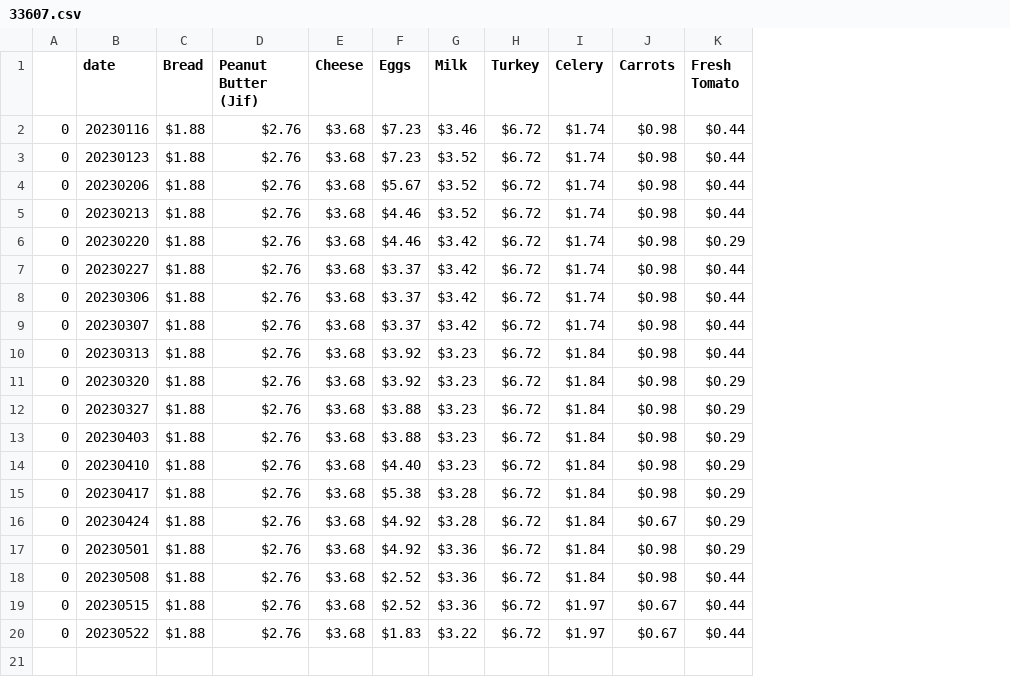
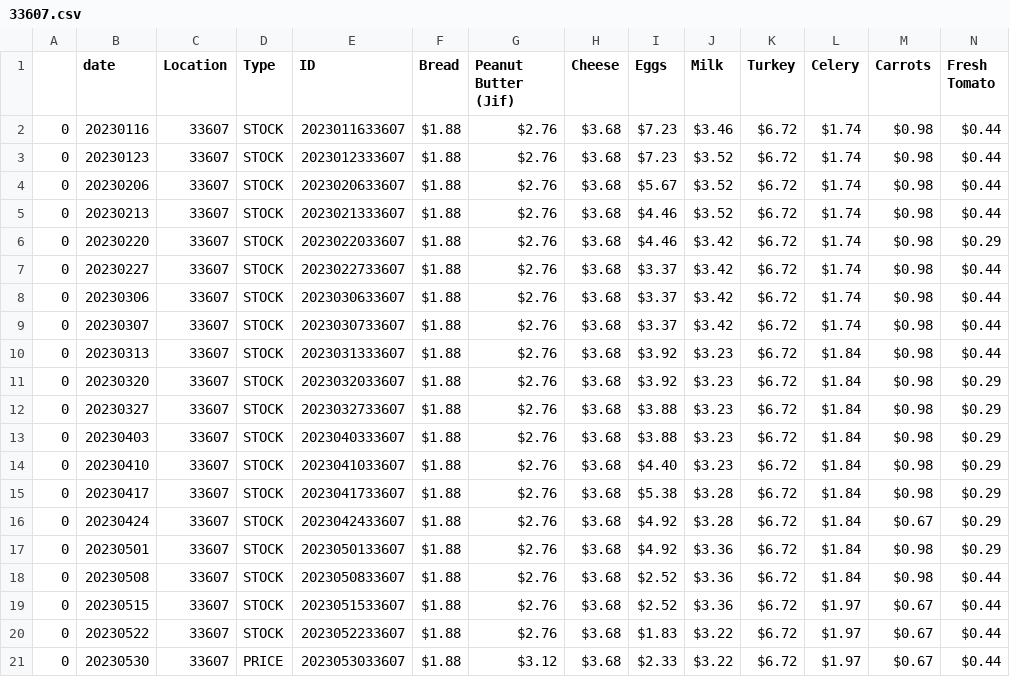
Before and after one commit to Adison-Fryman/inflation_track, a CSV file: walmart_cart_date.location.price/grouped/33607.csv, drawn as a sheet; only a part is shown; rows hold the shown columns only; the diff names each change by its address in the sheet, - before the commit and + after, or states it on an @@ line.

```diff
--- a/walmart_cart_date.location.price/grouped/33607.csv
+++ b/walmart_cart_date.location.price/grouped/33607.csv
+column C (Location), rows 2-20: all 33607
+column D (Type), rows 2-20: all STOCK
+column E (ID), rows 2-20: 2023011633607 | 2023012333607 | 2023020633607 | 2023021333607 | 2023022033607 | 2023022733607 | 2023030633607 | 2023030733607 | 2023031333607 | 2023032033607 | 2023032733607 | 2023040333607 | 2023041033607 | 2023041733607 | 2023042433607 | 2023050133607 | 2023050833607 | 2023051533607 | 2023052233607
+row 21: 0 | 20230530 | 33607 | PRICE | 2023053033607 | $1.88 | $3.12 | $3.68 | $2.33 | $3.22 | $6.72 | $1.97 | $0.67 | $0.44
```
Also changed, not shown: walmart_cart_date.location.price/grouped/19137.csv, walmart_cart_date.location.price/grouped/58203.csv, 11 other files.
